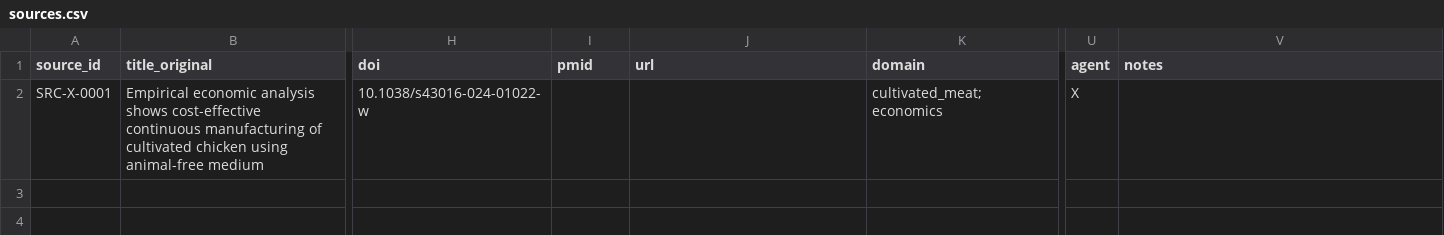
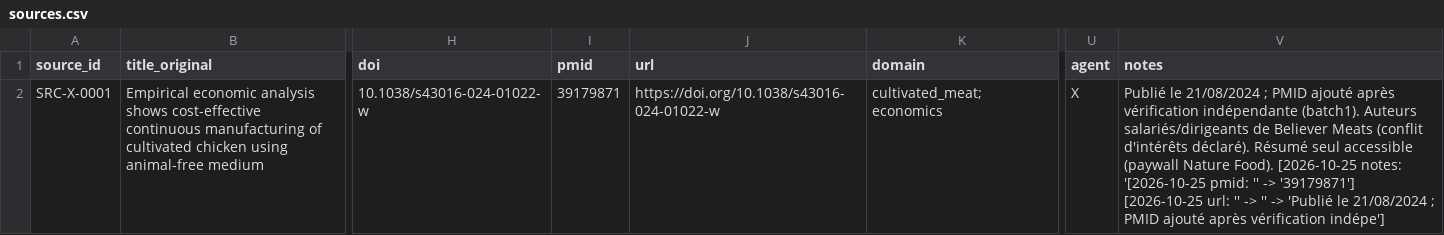
Before and after one commit to wil-pe/-, a CSV file: research/agents/X/sources.csv, drawn as a sheet; only a part is shown, gaps mark what is left out; the diff names each change by its address in the sheet, - before the commit and + after, or states it on an @@ line.

```diff
--- a/research/agents/X/sources.csv
+++ b/research/agents/X/sources.csv
-I2 (pmid): (empty)
+I2 (pmid): 39179871
-J2 (url): (empty)
+J2 (url): https://doi.org/10.1038/s43016-024-01022-w
-V2 (notes): (empty)
+V2 (notes): Publié le 21/08/2024 ; PMID ajouté après vérification indépendante (batch1). Auteurs salariés/dirigeants de Believer Meats (conflit d'intérêts déclaré). Résumé seul accessible (paywall Nature Food). [2026-10-25 notes: '[2026-10-25 pmid: '' -> '39179871'] [2026-10-25 url: '' -> '' -> 'Publié le 21/08/2024 ; PMID ajouté après vérification indépe']
```
Also changed, not shown: research/agents/C/evidence.csv, research/agents/E/evidence.csv, 8 other files.
